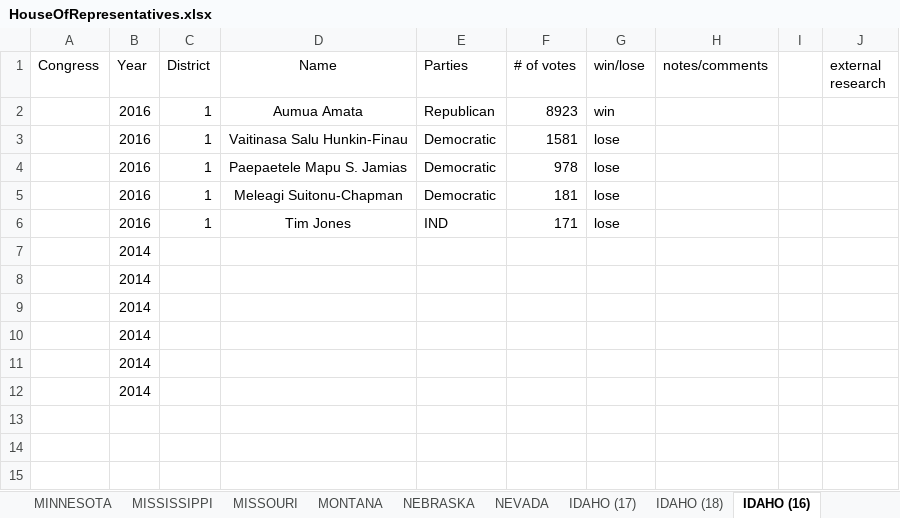
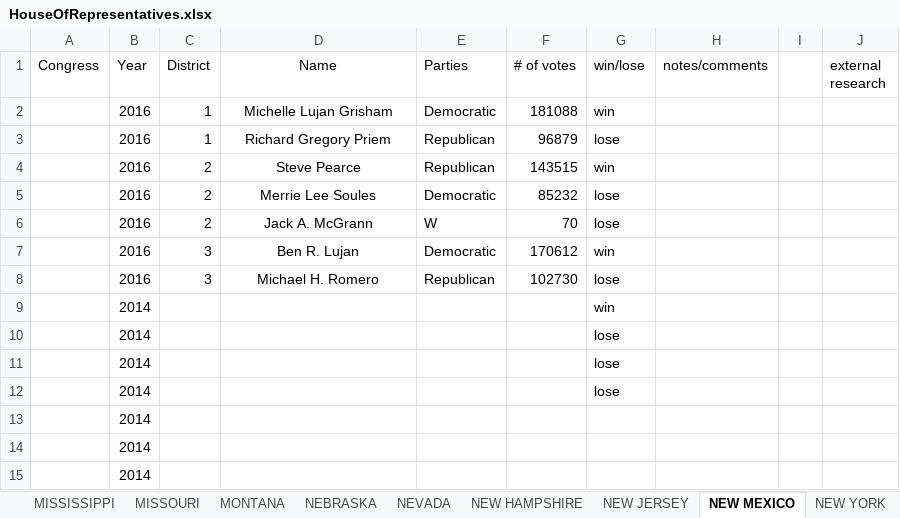
Before and after one commit to theFlawlessHack/ushor-density-matrices-python, an Excel workbook: data/HouseOfRepresentatives.xlsx, sheet NEW MEXICO, drawn as a sheet; values as stored, in another font and other column widths than the file's, no borders; removed rows and columns are numbered as before the commit, all else as after; the diff names each change by its address in the sheet, - before the commit and + after, or states it on an @@ line.

Commit message:
add more data, up to 2016 new york district 6

```diff
--- a/data/HouseOfRepresentatives.xlsx (sheet NEW MEXICO)
+++ b/data/HouseOfRepresentatives.xlsx (sheet NEW MEXICO)
-sheet tab: IDAHO (17)
+sheet tab: NEW HAMPSHIRE
-sheet tab: IDAHO (18)
+sheet tab: NEW JERSEY
-sheet tab: IDAHO (16)
+sheet tab: NEW MEXICO
-D2 (Name): Aumua Amata
+D2 (Name): Michelle Lujan Grisham
-E2 (Parties): Republican
+E2 (Parties): Democratic
-F2 (# of votes): 8923
+F2 (# of votes): 181088
-D3 (Name): Vaitinasa Salu Hunkin-Finau
+D3 (Name): Richard Gregory Priem
-E3 (Parties): Democratic
+E3 (Parties): Republican
-F3 (# of votes): 1581
+F3 (# of votes): 96879
+row 4:  | 2016 | 2 | Steve Pearce | Republican | 143515 | win
-C5 (District): 1
+C5 (District): 2
-D5 (Name): Paepaetele Mapu S. Jamias
+D5 (Name): Merrie Lee Soules
-F5 (# of votes): 978
+F5 (# of votes): 85232
-row 5:  | 2016 | 1 | Meleagi Suitonu-Chapman | Democratic | 181 | lose
-row 6:  | 2016 | 1 | Tim Jones | IND | 171 | lose
-row 7:  | 2014
-row 8:  | 2014
-row 9:  | 2014
+row 6:  | 2016 | 2 | Jack A. McGrann | W | 70 | lose
+row 7:  | 2016 | 3 | Ben R. Lujan | Democratic | 170612 | win
+row 8:  | 2016 | 3 | Michael H. Romero | Republican | 102730 | lose
+row 9:  | 2014 |  |  |  |  | win
+row 10:  | 2014 |  |  |  |  | lose
+row 11:  | 2014 |  |  |  |  | lose
+row 12:  | 2014 |  |  |  |  | lose
```
Also changed, not shown: sheet NEW JERSEY, sheet NEW YORK, sheet NEW HAMPSHIRE, other sheet tabs.
